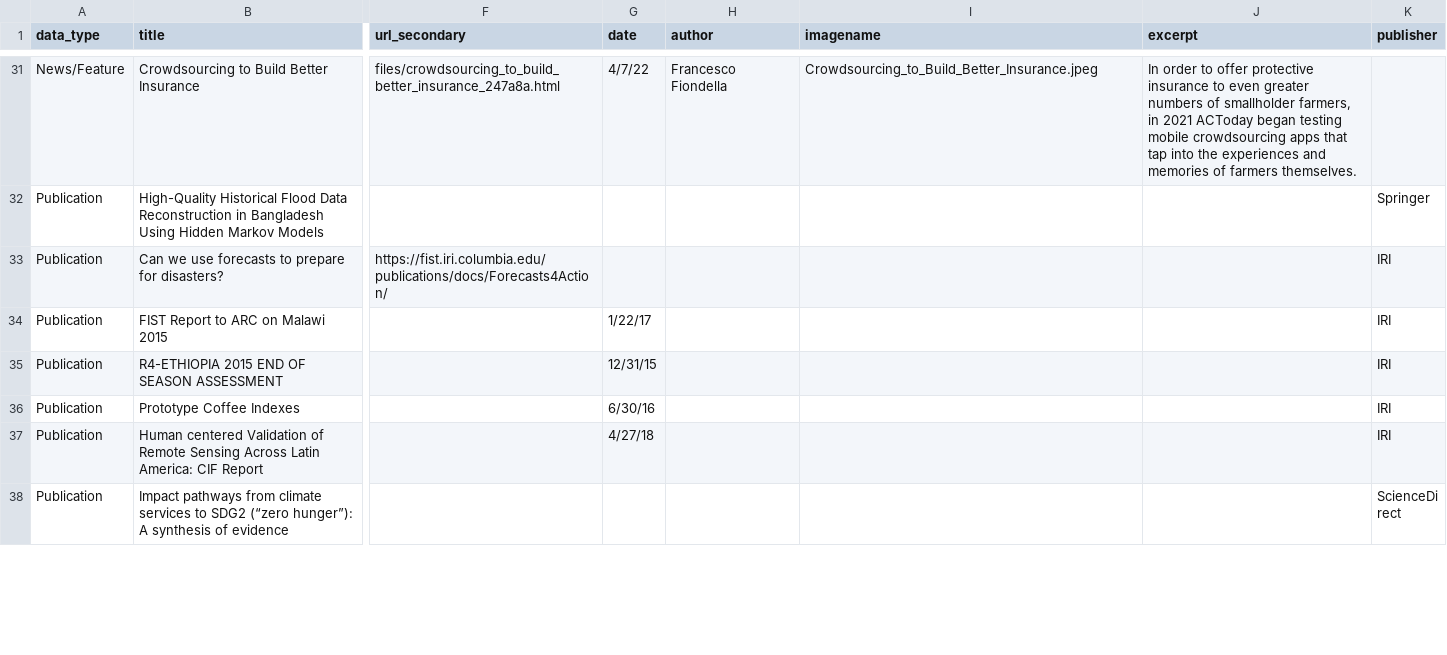
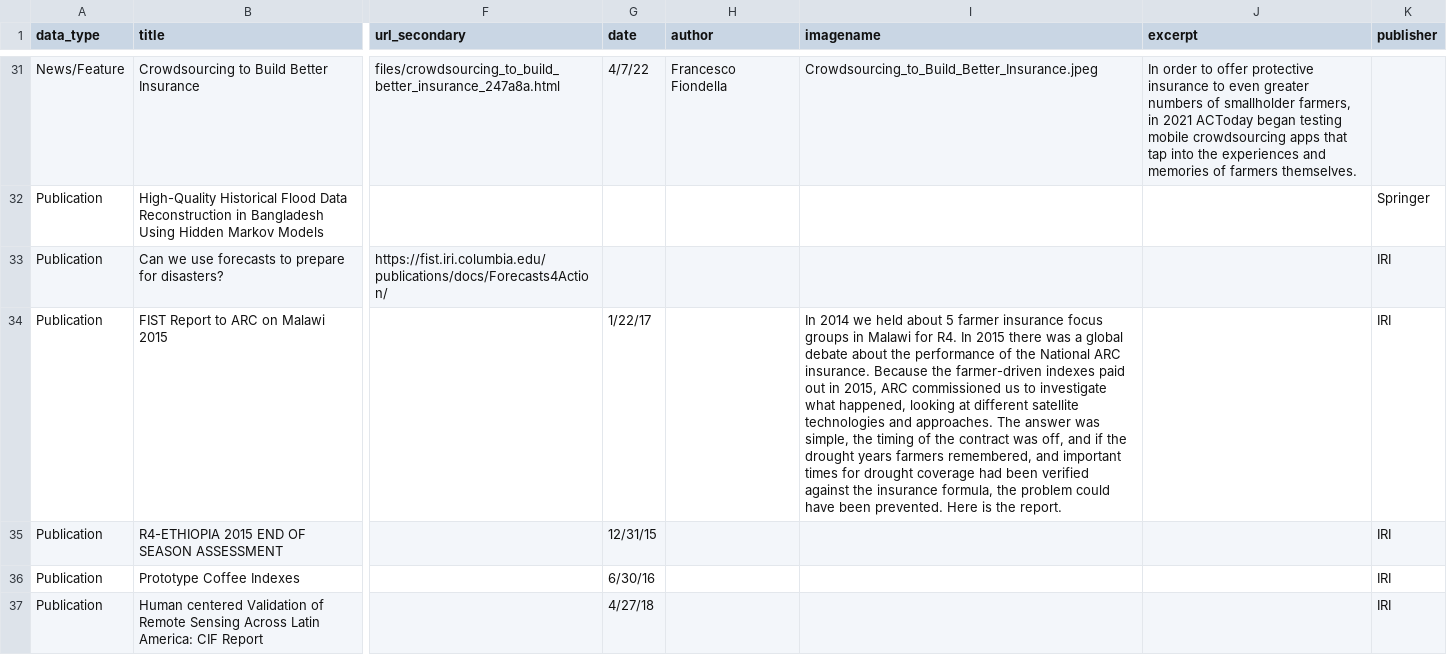
Before and after one commit to ccsfist/filist, a CSV file: combined_data.csv, drawn as a sheet; only a part is shown, gaps mark what is left out; the shorter side is filled out with more unchanged rows; the diff names each change by its address in the sheet, - before the commit and + after, or states it on an @@ line.

Commit message:
ARC report blurb

```diff
--- a/combined_data.csv
+++ b/combined_data.csv
-I34 (imagename): (empty)
+I34 (imagename): In 2014 we held about 5 farmer insurance focus groups in Malawi for R4. In 2015 there was a global debate about the performance of the National ARC insurance. Because the farmer-driven indexes paid out in 2015, ARC commissioned us to investigate what happened, looking at different satellite technologies and approaches. The answer was simple, the timing of the contract was off, and if the drought years farmers remembered, and important times for drought coverage had been verified against the insurance formula, the problem could have been prevented. Here is the report.
```
